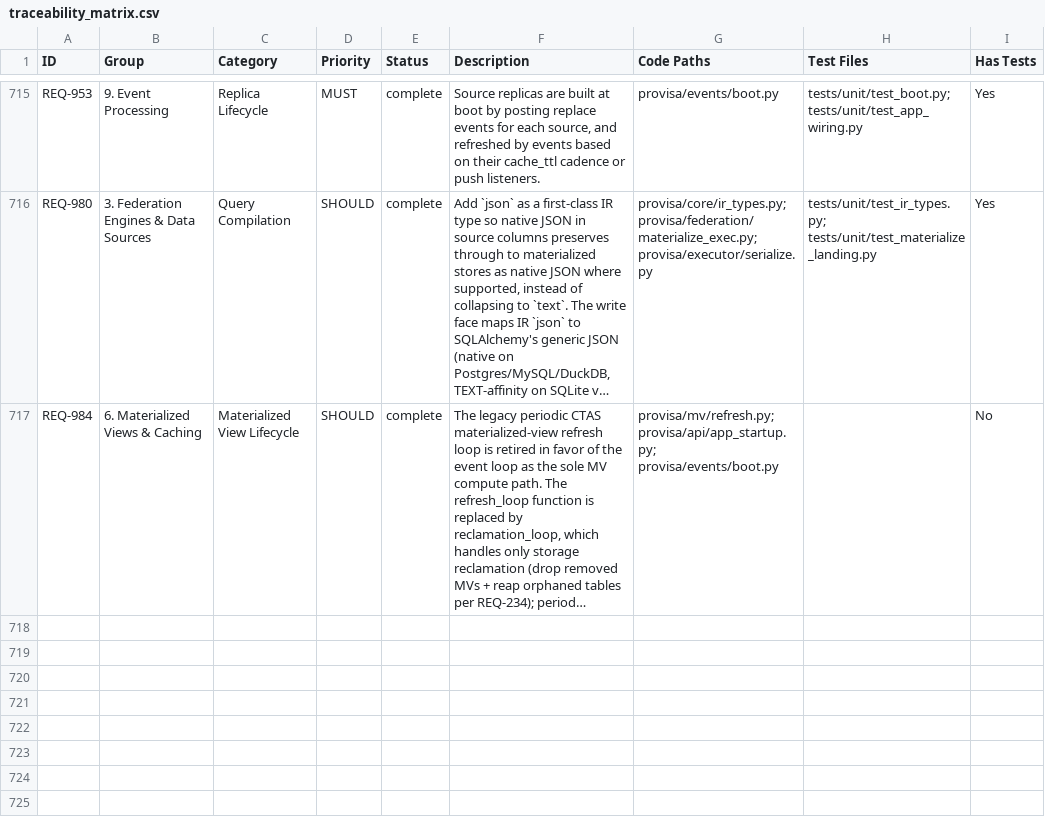
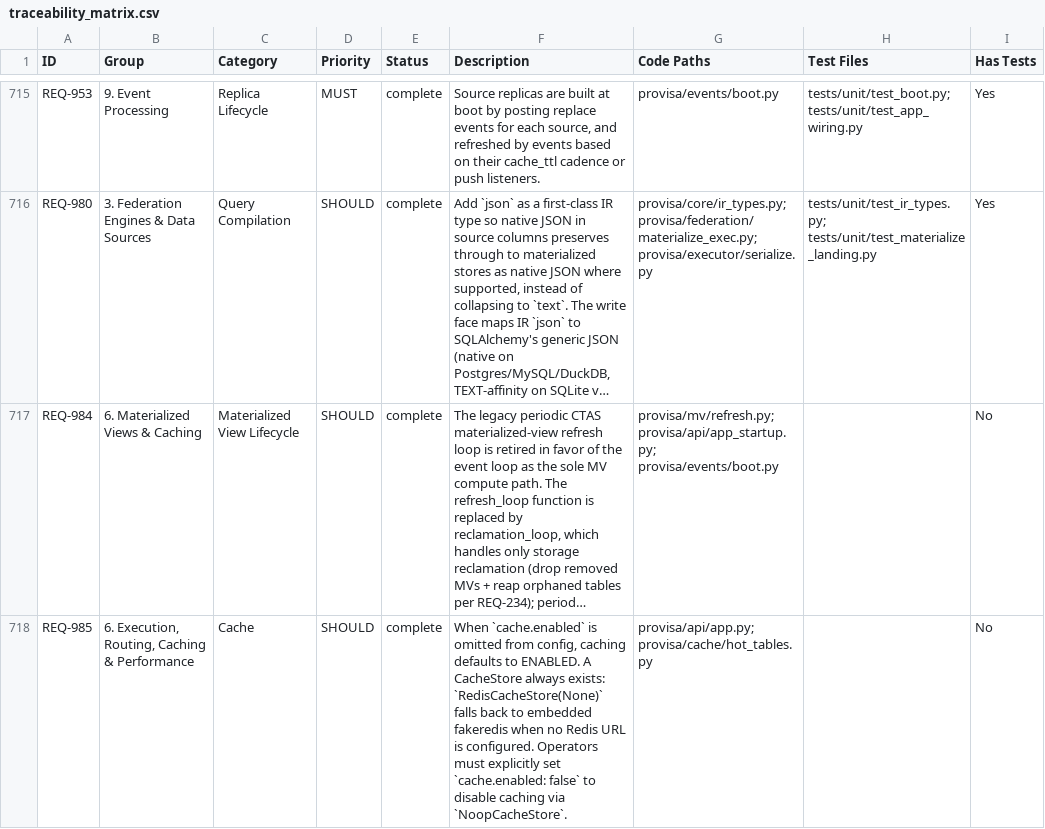
Before and after one commit to kenstott/provisa, a CSV file: docs/exports/traceability_matrix.csv, drawn as a sheet; only a part is shown, gaps mark what is left out; long unchanged cells end in …; the diff names each change by its address in the sheet, - before the commit and + after, or states it on an @@ line.

```diff
--- a/docs/exports/traceability_matrix.csv
+++ b/docs/exports/traceability_matrix.csv
+row 718: REQ-985 | 6. Execution, Routing, Caching & Performance | Cache | SHOULD | complete | When `cache.enabled` is omitted from config, caching defaults to ENABLED. A CacheStore always exists: `RedisCacheStore(None)` falls back to embedded fakeredis when no Redis URL is configured. Operators must explicitly set `cache.enabled: false` to disable caching via `NoopCacheStore`. | provisa/api/app.py; provisa/cache/hot_tables.py |  | No
```
Also changed, not shown: docs/exports/feature_matrix.csv, 33 other files.
